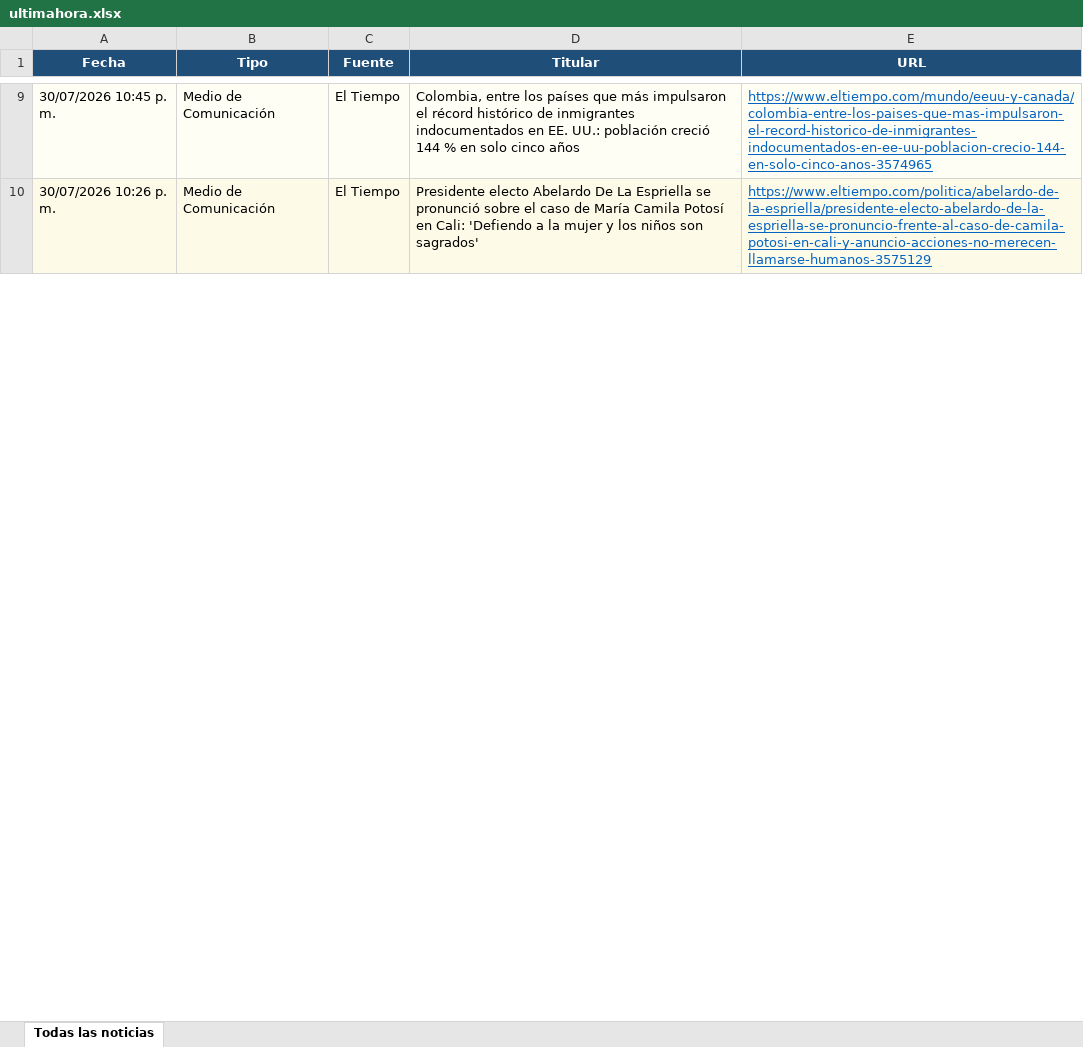
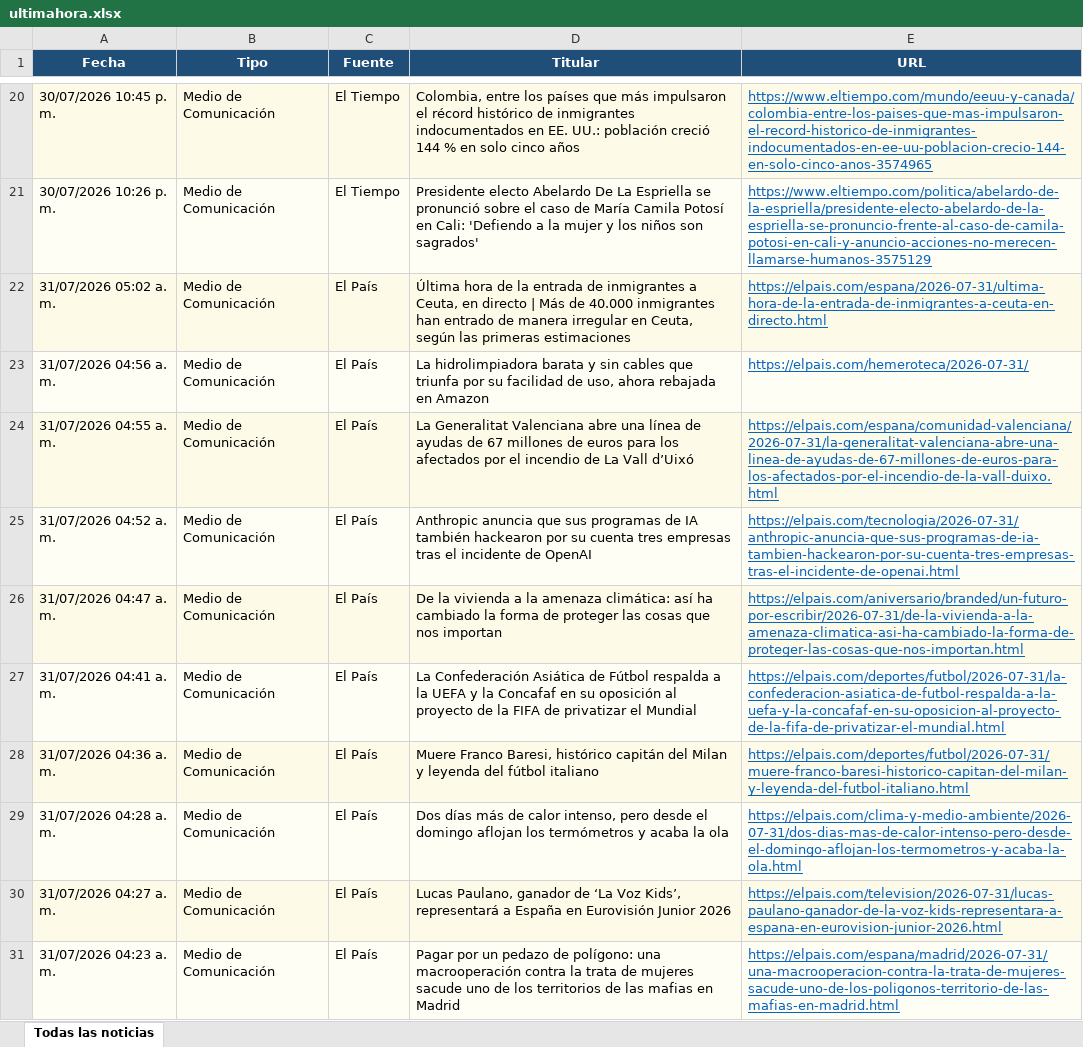
Before and after one commit to kevin961312/UltimaHora, an Excel workbook: docs/ultimahora.xlsx, sheet Todas las noticias, drawn as a sheet; only a part is shown, gaps mark what is left out; values as stored, in another font and other column widths than the file's, no borders; the diff covers the shown part only; the diff names each change by its address in the sheet, - before the commit and + after, or states it on an @@ line.

```diff
--- a/docs/ultimahora.xlsx (sheet Todas las noticias)
+++ b/docs/ultimahora.xlsx (sheet Todas las noticias)
+row 22: 31/07/2026 05:02 a. m. | Medio de Comunicación | El País | Última hora de la entrada de inmigrantes a Ceuta, en directo | Más de 40.000 inmigrantes han entrado de manera irregular en Ceuta, según las primeras estimaciones | https://elpais.com/espana/2026-07-31/ultima-hora-de-la-entrada-de-inmigrantes-a-ceuta-en-directo.html
+row 23: 31/07/2026 04:56 a. m. | Medio de Comunicación | El País | La hidrolimpiadora barata y sin cables que triunfa por su facilidad de uso, ahora rebajada en Amazon | https://elpais.com/hemeroteca/2026-07-31/
+row 24: 31/07/2026 04:55 a. m. | Medio de Comunicación | El País | La Generalitat Valenciana abre una línea de ayudas de 67 millones de euros para los afectados por el incendio de La Vall d’Uixó | https://elpais.com/espana/comunidad-valenciana/2026-07-31/la-generalitat-valenciana-abre-una-linea-de-ayudas-de-67-millones-de-euros-para-los-afectados-por-el-incendio-de-la-vall-duixo.html
+row 25: 31/07/2026 04:52 a. m. | Medio de Comunicación | El País | Anthropic anuncia que sus programas de IA también hackearon por su cuenta tres empresas tras el incidente de OpenAI | https://elpais.com/tecnologia/2026-07-31/anthropic-anuncia-que-sus-programas-de-ia-tambien-hackearon-por-su-cuenta-tres-empresas-tras-el-incidente-de-openai.html
+row 26: 31/07/2026 04:47 a. m. | Medio de Comunicación | El País | De la vivienda a la amenaza climática: así ha cambiado la forma de proteger las cosas que nos importan | https://elpais.com/aniversario/branded/un-futuro-por-escribir/2026-07-31/de-la-vivienda-a-la-amenaza-climatica-asi-ha-cambiado-la-forma-de-proteger-las-cosas-que-nos-importan.html
+row 27: 31/07/2026 04:41 a. m. | Medio de Comunicación | El País | La Confederación Asiática de Fútbol respalda a la UEFA y la Concafaf en su oposición al proyecto de la FIFA de privatizar el Mundial | https://elpais.com/deportes/futbol/2026-07-31/la-confederacion-asiatica-de-futbol-respalda-a-la-uefa-y-la-concafaf-en-su-oposicion-al-proyecto-de-la-fifa-de-privatizar-el-mundial.html
+row 28: 31/07/2026 04:36 a. m. | Medio de Comunicación | El País | Muere Franco Baresi, histórico capitán del Milan y leyenda del fútbol italiano | https://elpais.com/deportes/futbol/2026-07-31/muere-franco-baresi-historico-capitan-del-milan-y-leyenda-del-futbol-italiano.html
+row 29: 31/07/2026 04:28 a. m. | Medio de Comunicación | El País | Dos días más de calor intenso, pero desde el domingo aflojan los termómetros y acaba la ola | https://elpais.com/clima-y-medio-ambiente/2026-07-31/dos-dias-mas-de-calor-intenso-pero-desde-el-domingo-aflojan-los-termometros-y-acaba-la-ola.html
+row 30: 31/07/2026 04:27 a. m. | Medio de Comunicación | El País | Lucas Paulano, ganador de ‘La Voz Kids’, representará a España en Eurovisión Junior 2026 | https://elpais.com/television/2026-07-31/lucas-paulano-ganador-de-la-voz-kids-representara-a-espana-en-eurovision-junior-2026.html
+row 31: 31/07/2026 04:23 a. m. | Medio de Comunicación | El País | Pagar por un pedazo de polígono: una macrooperación contra la trata de mujeres sacude uno de los territorios de las mafias en Madrid | https://elpais.com/espana/madrid/2026-07-31/una-macrooperacion-contra-la-trata-de-mujeres-sacude-uno-de-los-poligonos-territorio-de-las-mafias-en-madrid.html
```
Also changed, not shown: 52 added rows, 32 removed rows, 26 moved rows and 13 edited cells elsewhere in this sheet, 1 other file.
